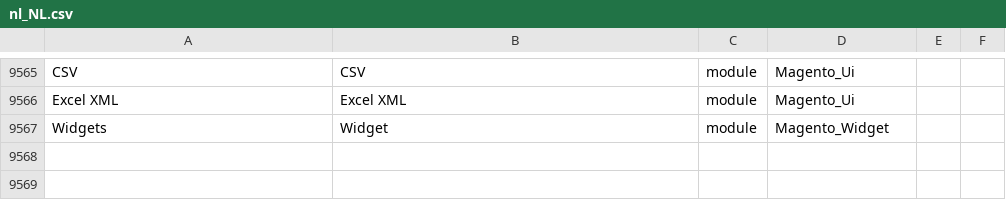
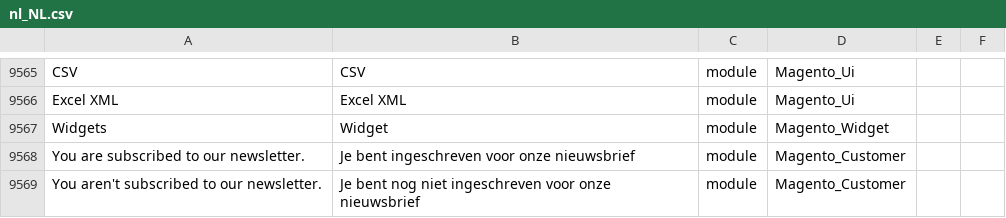
Before and after one commit to bezigeboefjes/magento2-nl_NL-language, a CSV file: nl_NL.csv, drawn as a sheet; only a part is shown, gaps mark what is left out; the diff names each change by its address in the sheet, - before the commit and + after, or states it on an @@ line.

Commit message:
Teksten toegevoegd

```diff
--- a/nl_NL.csv
+++ b/nl_NL.csv
+row 9568: You are subscribed to our newsletter. | Je bent ingeschreven voor onze nieuwsbrief | module | Magento_Customer
+row 9569: You aren't subscribed to our newsletter. | Je bent nog niet ingeschreven voor onze nieuwsbrief | module | Magento_Customer
```
